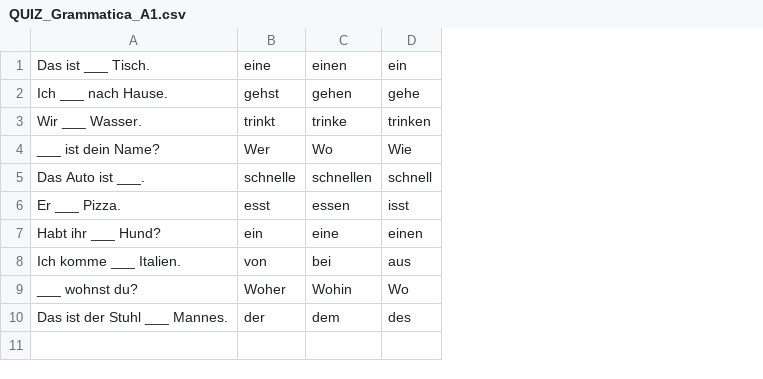
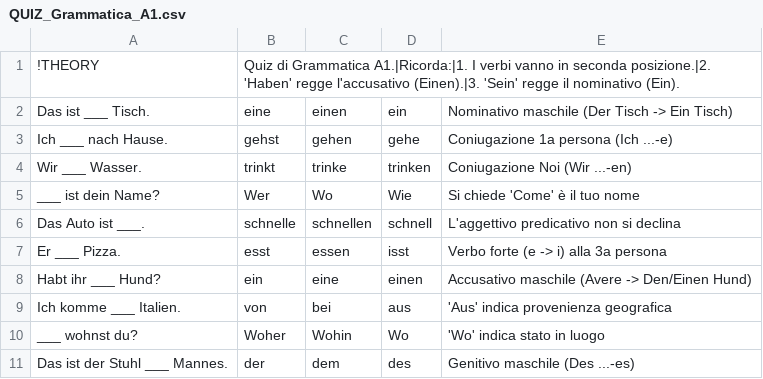
Before and after one commit to jabranali721/En-De, a CSV file: A1 De/QUIZ_Grammatica_A1.csv, drawn as a sheet; addresses are those after the commit; the diff names each change by its address in the sheet, - before the commit and + after, or states it on an @@ line.

```diff
--- a/A1 De/QUIZ_Grammatica_A1.csv
+++ b/A1 De/QUIZ_Grammatica_A1.csv
+column E, rows 2-11: Nominativo maschile (Der Tisch -> Ein Tisch) | Coniugazione 1a persona (Ich ...-e) | Coniugazione Noi (Wir ...-en) | Si chiede 'Come' è il tuo nome | L'aggettivo predicativo non si declina | Verbo forte (e -> i) alla 3a persona | Accusativo maschile (Avere -> Den/Einen Hund) | 'Aus' indica provenienza geografica | 'Wo' indica stato in luogo | Genitivo maschile (Des ...-es)
+row 1: !THEORY | Quiz di Grammatica A1.|Ricorda:|1. I verbi vanno in seconda posizione.|2. 'Haben' regge l'accusativo (Einen).|3. 'Sein' regge il nominativo (Ein).
```
Also changed, not shown: A1 De/03_Famiglia_e_Relazioni.csv, A1 De/05_Casa_e_Mobili.csv, 2 other files.
